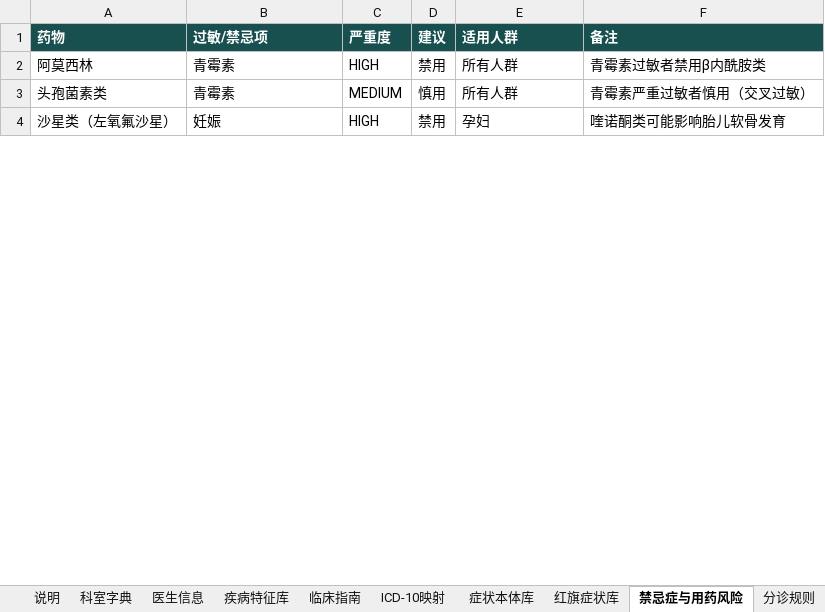
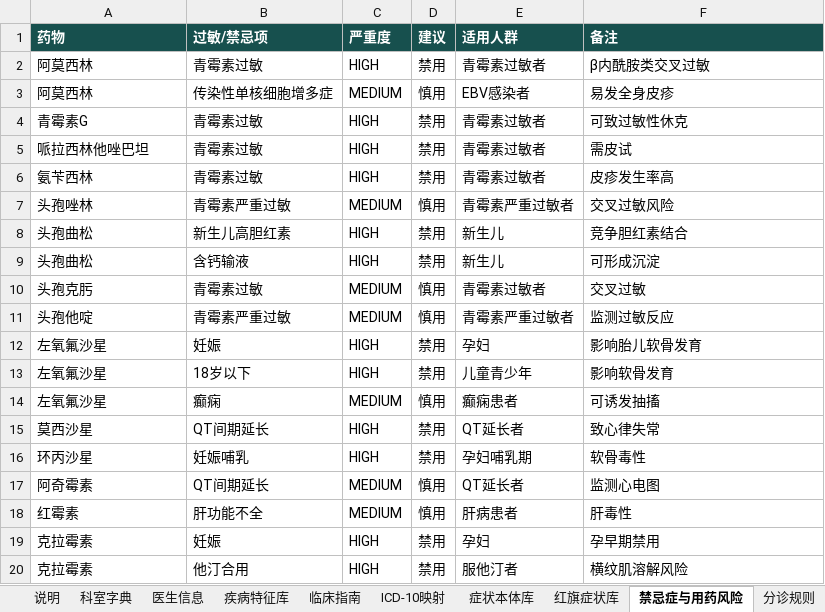
Before and after one commit to freeCode454/medical-guidance, an Excel workbook: kb/医学知识库源数据.xlsx, sheet 禁忌症与用药风险, drawn as a sheet; only a part is shown; values as stored, in another font and other column widths than the file's, no borders; removed rows and columns are numbered as before the commit, all else as after; the diff covers the shown part only; the diff names each change by its address in the sheet, - before the commit and + after, or states it on an @@ line.

```diff
--- a/kb/医学知识库源数据.xlsx (sheet 禁忌症与用药风险)
+++ b/kb/医学知识库源数据.xlsx (sheet 禁忌症与用药风险)
-B2 (过敏/禁忌项): 青霉素
+B2 (过敏/禁忌项): 青霉素过敏
-E2 (适用人群): 所有人群
+E2 (适用人群): 青霉素过敏者
-F2 (备注): 青霉素过敏者禁用β内酰胺类
+F2 (备注): β内酰胺类交叉过敏
-row 3: 头孢菌素类 | 青霉素 | MEDIUM | 慎用 | 所有人群 | 青霉素严重过敏者慎用（交叉过敏）
+row 3: 阿莫西林 | 传染性单核细胞增多症 | MEDIUM | 慎用 | EBV感染者 | 易发全身皮疹
+row 4: 青霉素G | 青霉素过敏 | HIGH | 禁用 | 青霉素过敏者 | 可致过敏性休克
+row 5: 哌拉西林他唑巴坦 | 青霉素过敏 | HIGH | 禁用 | 青霉素过敏者 | 需皮试
+row 6: 氨苄西林 | 青霉素过敏 | HIGH | 禁用 | 青霉素过敏者 | 皮疹发生率高
+row 7: 头孢唑林 | 青霉素严重过敏 | MEDIUM | 慎用 | 青霉素严重过敏者 | 交叉过敏风险
+row 8: 头孢曲松 | 新生儿高胆红素 | HIGH | 禁用 | 新生儿 | 竞争胆红素结合
+row 9: 头孢曲松 | 含钙输液 | HIGH | 禁用 | 新生儿 | 可形成沉淀
+row 10: 头孢克肟 | 青霉素过敏 | MEDIUM | 慎用 | 青霉素过敏者 | 交叉过敏
+row 11: 头孢他啶 | 青霉素严重过敏 | MEDIUM | 慎用 | 青霉素严重过敏者 | 监测过敏反应
-A12 (药物): 沙星类（左氧氟沙星）
+A12 (药物): 左氧氟沙星
-F12 (备注): 喹诺酮类可能影响胎儿软骨发育
+F12 (备注): 影响胎儿软骨发育
+row 13: 左氧氟沙星 | 18岁以下 | HIGH | 禁用 | 儿童青少年 | 影响软骨发育
+row 14: 左氧氟沙星 | 癫痫 | MEDIUM | 慎用 | 癫痫患者 | 可诱发抽搐
+row 15: 莫西沙星 | QT间期延长 | HIGH | 禁用 | QT延长者 | 致心律失常
+row 16: 环丙沙星 | 妊娠哺乳 | HIGH | 禁用 | 孕妇哺乳期 | 软骨毒性
+row 17: 阿奇霉素 | QT间期延长 | MEDIUM | 慎用 | QT延长者 | 监测心电图
+row 18: 红霉素 | 肝功能不全 | MEDIUM | 慎用 | 肝病患者 | 肝毒性
+row 19: 克拉霉素 | 妊娠 | HIGH | 禁用 | 孕妇 | 孕早期禁用
+row 20: 克拉霉素 | 他汀合用 | HIGH | 禁用 | 服他汀者 | 横纹肌溶解风险
```
Also changed, not shown: 236 added rows, 3 removed rows and 21 edited cells elsewhere in this sheet, sheet 临床指南, sheet 科室字典, sheet 红旗症状库, sheet 分诊规则, sheet 医生信息, sheet 疾病特征库, 4 more sheets, 12 other files.
